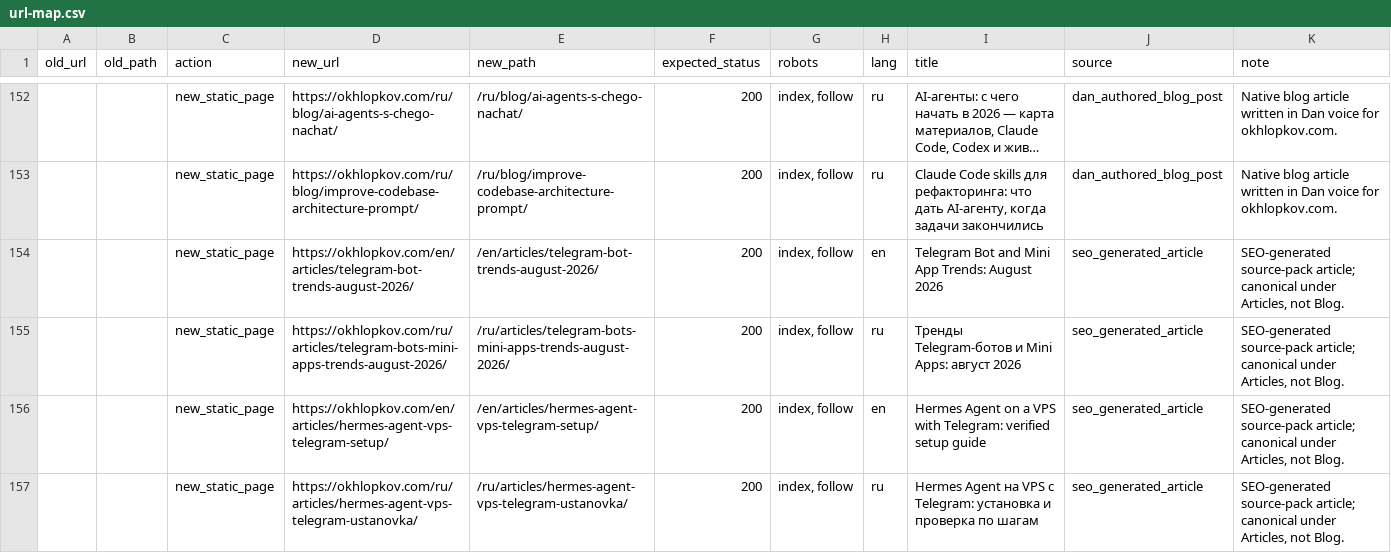
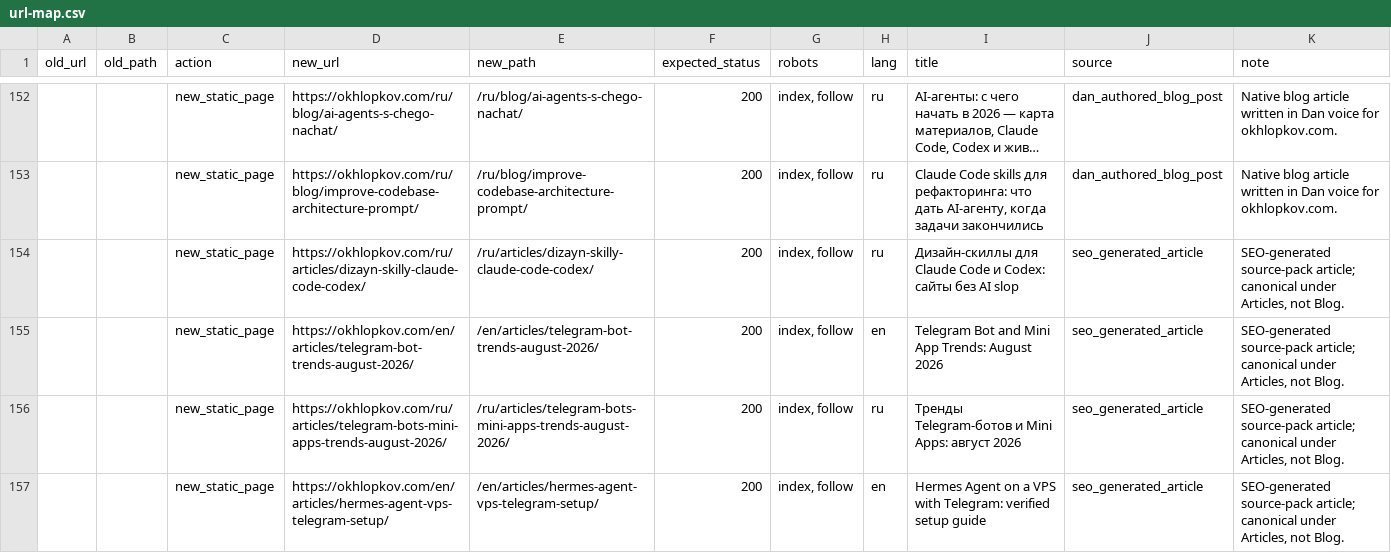
Before and after one commit to ohld/ohld.github.io, a CSV file: migration/url-map.csv, drawn as a sheet; only a part is shown, gaps mark what is left out; the shorter side is filled out with more unchanged rows; long unchanged cells end in …; the diff names each change by its address in the sheet, - before the commit and + after, or states it on an @@ line.

```diff
--- a/migration/url-map.csv
+++ b/migration/url-map.csv
+row 154:  |  | new_static_page | https://okhlopkov.com/ru/articles/dizayn-skilly-claude-code-codex/ | /ru/articles/dizayn-skilly-claude-code-codex/ | 200 | index, follow | ru | Дизайн-скиллы для Claude Code и Codex: сайты без AI slop | seo_generated_article | SEO-generated source-pack article; canonical under Articles, not Blog.
```
Also changed, not shown: 6 other files.
